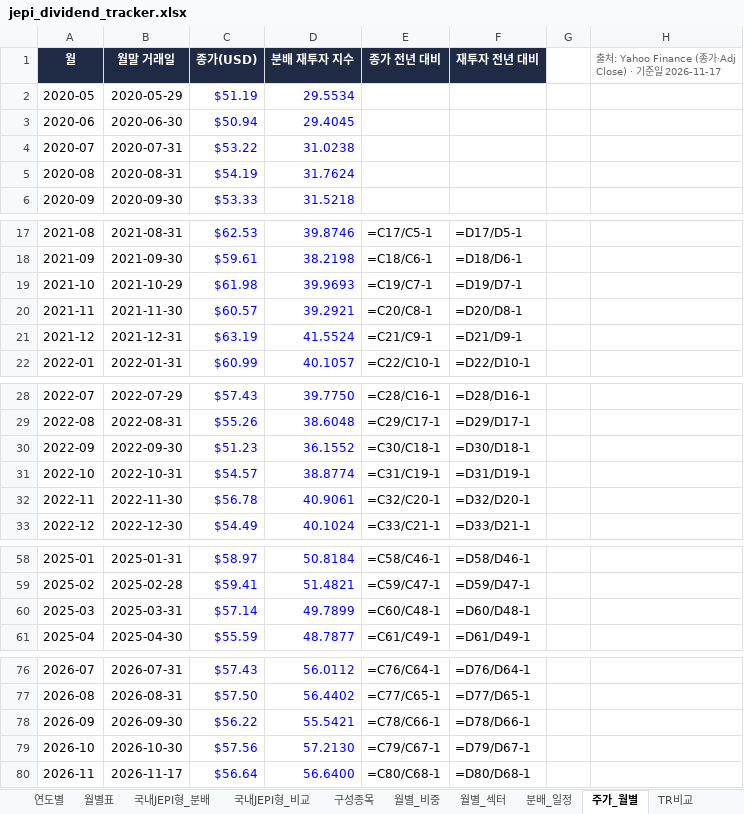
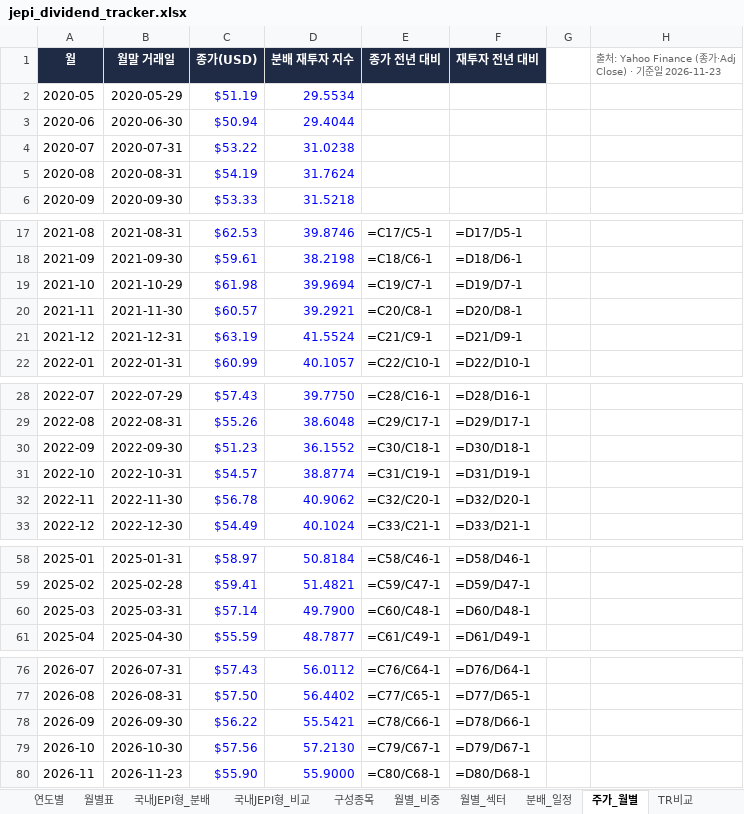
Before and after one commit to ttokjaeTV/jepi-tracker, an Excel workbook: downloads/jepi_dividend_tracker.xlsx, sheet 주가_월별, drawn as a sheet; only a part is shown, gaps mark what is left out; values as stored, in another font and other column widths than the file's, no borders; formulas without a stored value are shown as written; charts and pictures not drawn; the diff covers the shown part only; the diff names each change by its address in the sheet, - before the commit and + after, or states it on an @@ line.

```diff
--- a/downloads/jepi_dividend_tracker.xlsx (sheet 주가_월별)
+++ b/downloads/jepi_dividend_tracker.xlsx (sheet 주가_월별)
-H1: …일 2026-11-17
+H1: …일 2026-11-23
-D3 (분배 재투자 지수): 29.4045
+D3 (분배 재투자 지수): 29.4044
-D19 (분배 재투자 지수): 39.9693
+D19 (분배 재투자 지수): 39.9694
-D32 (분배 재투자 지수): 40.9061
+D32 (분배 재투자 지수): 40.9062
-D60 (분배 재투자 지수): 49.7899
+D60 (분배 재투자 지수): 49.7900
-B80 (월말 거래일): 2026-11-17
+B80 (월말 거래일): 2026-11-23
-C80 (종가(USD)): $56.64
+C80 (종가(USD)): $55.90
-D80 (분배 재투자 지수): 56.6400
+D80 (분배 재투자 지수): 55.9000
```
Also changed, not shown: 1 edited cell elsewhere in this sheet, sheet 구성종목, sheet TR비교, sheet 사용법, charts or pictures, 4 other files.
